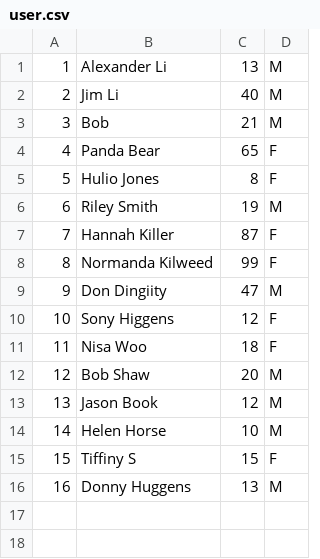
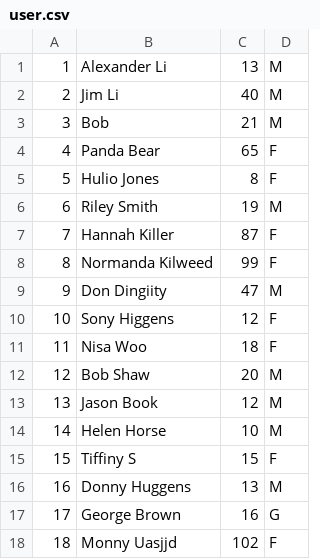
Before and after one commit to SpiritByte/Ignition-Hacks-Delta, a CSV file: user.csv, drawn as a sheet.

```diff
--- a/user.csv
+++ b/user.csv
@@ -16 +16,3 @@
 16,Donny Huggens,13,M
+17,George Brown,16,G
+18,Monny Uasjjd,102,F
```
Also changed, not shown: user_book_skip.csv, 3 other files.
